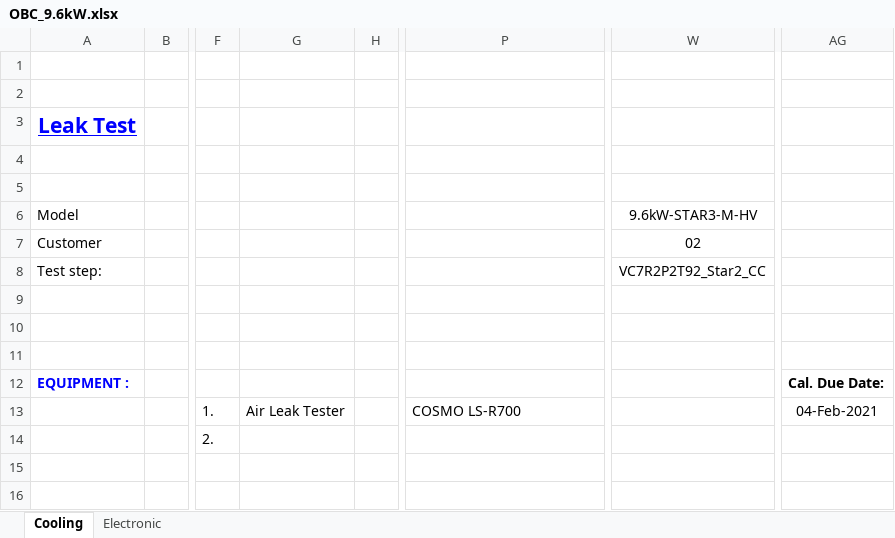
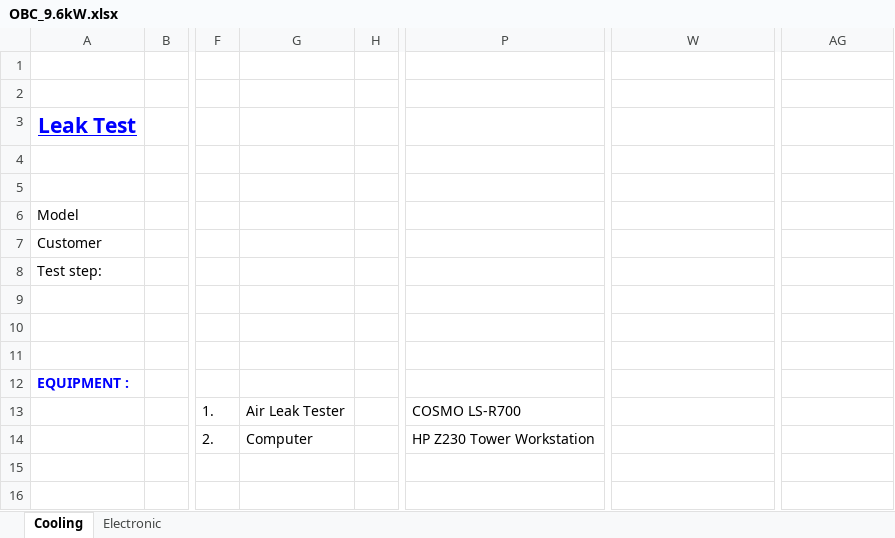
Before and after one commit to TOPTUBBY/CSharpe-Leak, an Excel workbook: Leak/ext_Resources/OBC_9.6kW.xlsx, sheet Cooling, drawn as a sheet; only a part is shown, gaps mark what is left out; values as stored, in another font and other column widths than the file's, no borders; charts and pictures not drawn; the diff names each change by its address in the sheet, - before the commit and + after, or states it on an @@ line.

```diff
--- a/Leak/ext_Resources/OBC_9.6kW.xlsx (sheet Cooling)
+++ b/Leak/ext_Resources/OBC_9.6kW.xlsx (sheet Cooling)
-W6: 9.6kW-STAR3-M-HV
+W6: (empty)
-W7: 02
+W7: (empty)
-W8: VC7R2P2T92_Star2_CC
+W8: (empty)
-AG12: Cal. Due Date:
+AG12: (empty)
-AG13: 04-Feb-2021
+AG13: (empty)
-G14: (empty)
+G14: Computer
-P14: (empty)
+P14: HP Z230 Tower Workstation
```
Also changed, not shown: sheet Electronic, charts or pictures, Leak/ext_Resources/22kW_CCU_L.xlsx, Leak/ext_Resources/7.4kW_CCU_L.xlsx, 10 other files.
